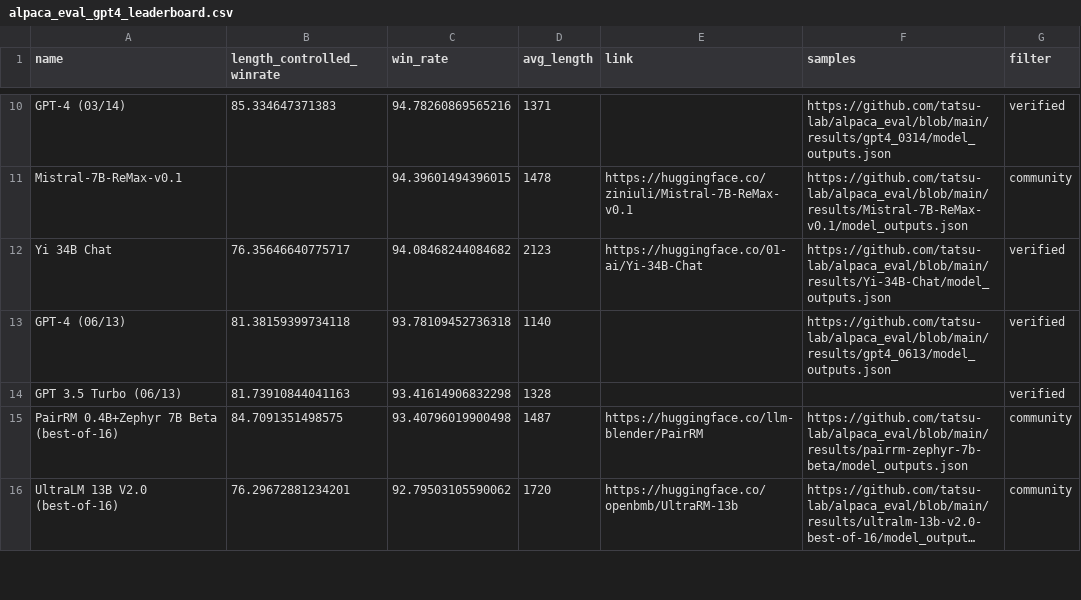
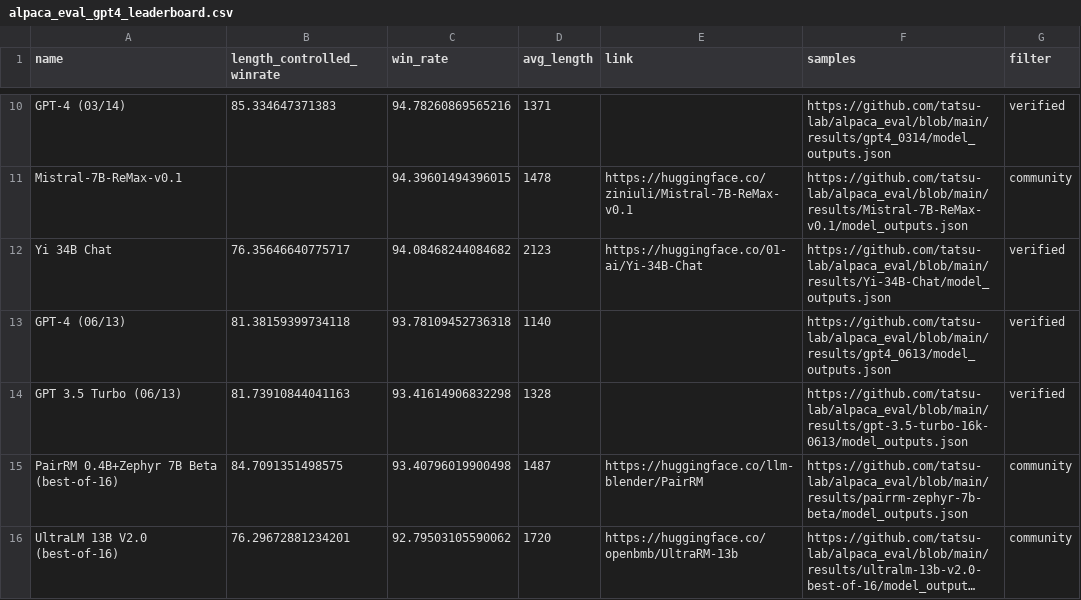
Before and after one commit to tatsu-lab/alpaca_eval, a CSV file: docs/data_AlpacaEval/alpaca_eval_gpt4_leaderboard.csv, drawn as a sheet; only a part is shown, gaps mark what is left out; long unchanged cells end in ….

```diff
--- a/docs/data_AlpacaEval/alpaca_eval_gpt4_leaderboard.csv
+++ b/docs/data_AlpacaEval/alpaca_eval_gpt4_leaderboard.csv
@@ -13,3 +13,3 @@ Yi 34B Chat,76.35646640775717,94.08468244084682,2123,https://huggingface.co/01-a
 GPT-4 (06/13),81.38159399734118,93.78109452736318,1140,,https://github.com/tatsu-lab/alpaca_eval/blob/main/results/gpt4_0613/model_outputs.json,verified
-GPT 3.5 Turbo (06/13),81.73910844041163,93.41614906832298,1328,,,verified
+GPT 3.5 Turbo (06/13),81.73910844041163,93.41614906832298,1328,,https://github.com/tatsu-lab/alpaca_eval/blob/main/results/gpt-3.5-turbo-16k-0613/model_outputs.json,verified
 PairRM 0.4B+Zephyr 7B Beta (best-of-16),84.7091351498575,93.40796019900498,1487,https://huggingface.co/llm-blender/PairRM,https://github.com/tatsu-lab/alpaca_eval/blob/main/results/pairrm-zephyr-7b-beta/model_outputs.json,community
```
Also changed, not shown: docs/data_AlpacaEval_2/weighted_alpaca_eval_gpt4_turbo_leaderboard.csv.
